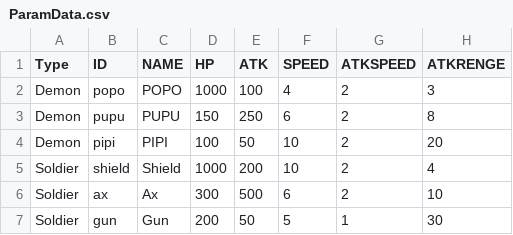
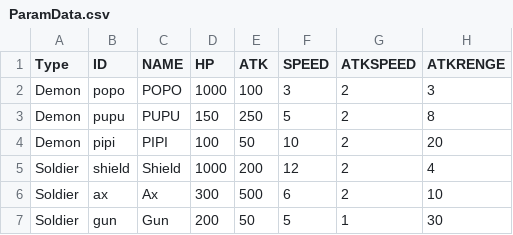
Before and after one commit to yoo3006/yoo3006.github.io, a CSV file: ParamData.csv, drawn as a sheet.

Commit message:
Update ParamData.csv

```diff
--- a/ParamData.csv
+++ b/ParamData.csv
@@ -1,6 +1,6 @@
 Type,ID,NAME,HP,ATK,SPEED,ATKSPEED,ATKRENGE
-Demon,popo,POPO,1000,100,4,2,3
-Demon,pupu,PUPU,150,250,6,2,8
+Demon,popo,POPO,1000,100,3,2,3
+Demon,pupu,PUPU,150,250,5,2,8
 Demon,pipi,PIPI,100,50,10,2,20
-Soldier,shield,Shield,1000,200,10,2,4
+Soldier,shield,Shield,1000,200,12,2,4
 Soldier,ax,Ax,300,500,6,2,10
```
